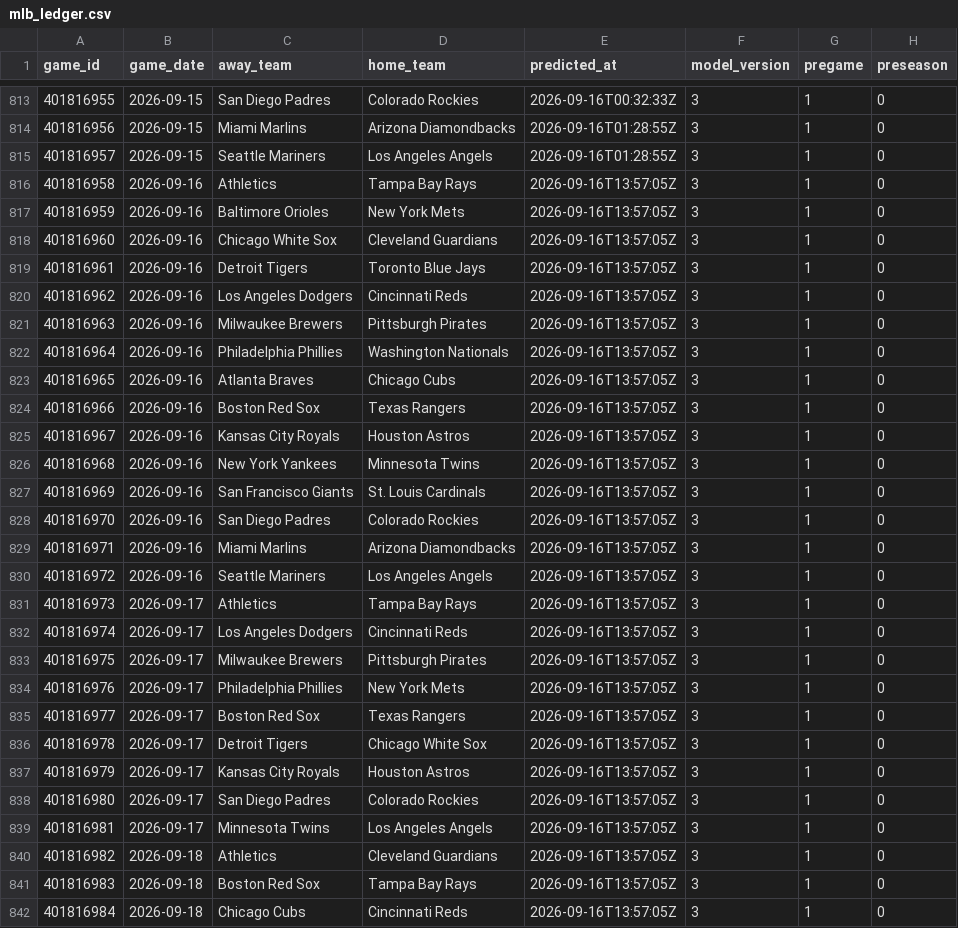
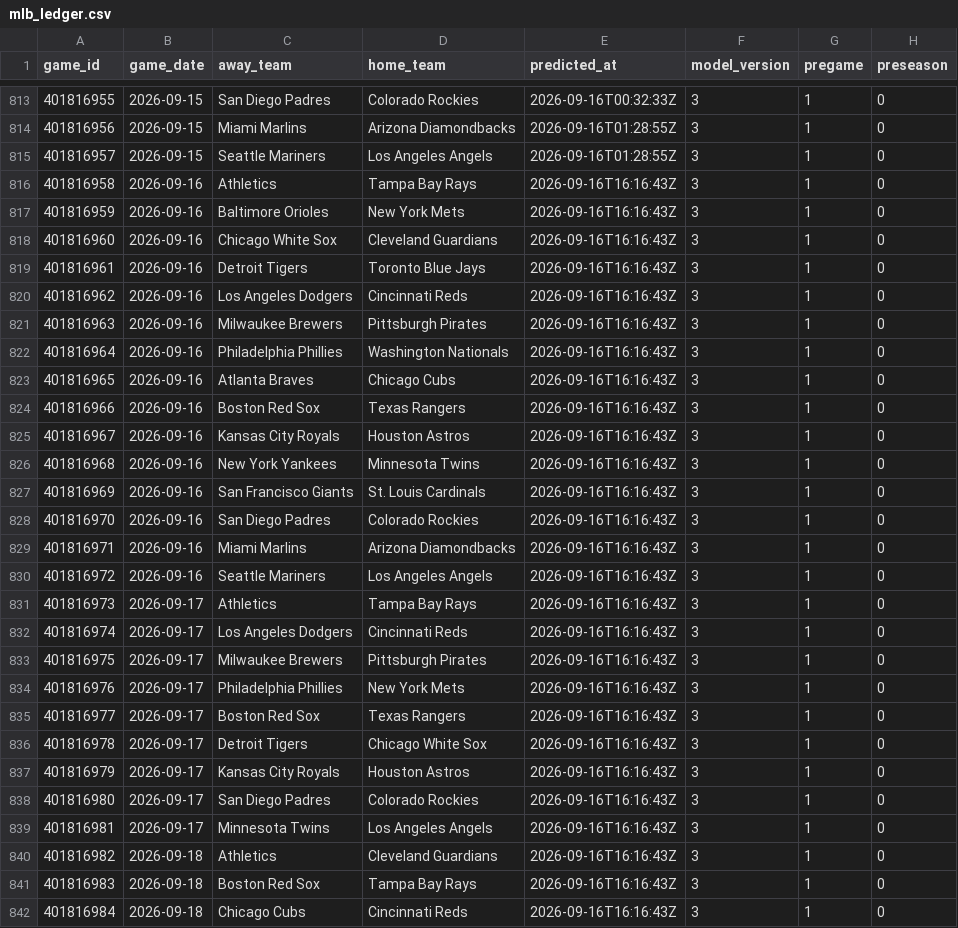
Before and after one commit to mfradkin2/sports-predictions, a CSV file: history/mlb_ledger.csv, drawn as a sheet; only a part is shown, gaps mark what is left out; the diff covers the shown part only; the diff names each change by its address in the sheet, - before the commit and + after, or states it on an @@ line.

```diff
--- a/history/mlb_ledger.csv
+++ b/history/mlb_ledger.csv
-E816:E842 (predicted_at): 2026-09-16T13:57:05Z
+E816:E842 (predicted_at): 2026-09-16T16:16:43Z
```
Also changed, not shown: 134 edited cells elsewhere in this file, history/nfl_ledger.csv, history/nfl_props.csv, 27 other files.
